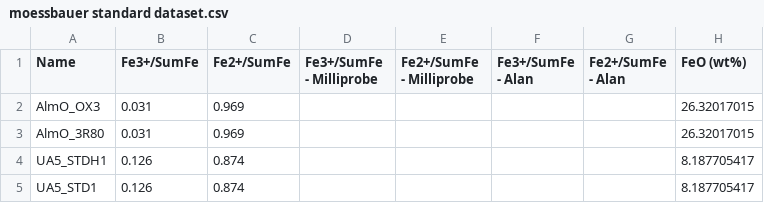
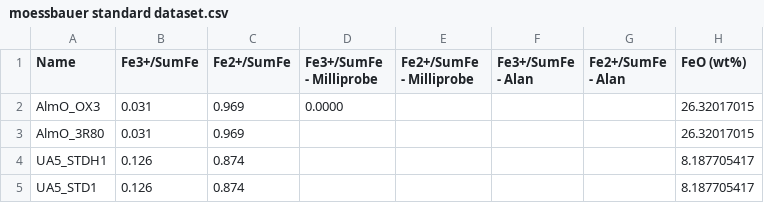
Before and after one commit to Hezel2000/flank_method, a CSV file: data/moessbauer standard dataset.csv, drawn as a sheet; only a part is shown; the diff names each change by its address in the sheet, - before the commit and + after, or states it on an @@ line.

Commit message:
test

```diff
--- a/data/moessbauer standard dataset.csv
+++ b/data/moessbauer standard dataset.csv
-D2 (Fe3+/SumFe - Milliprobe): (empty)
+D2 (Fe3+/SumFe - Milliprobe): 0.0000
```
